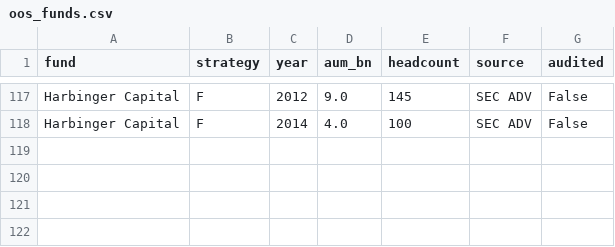
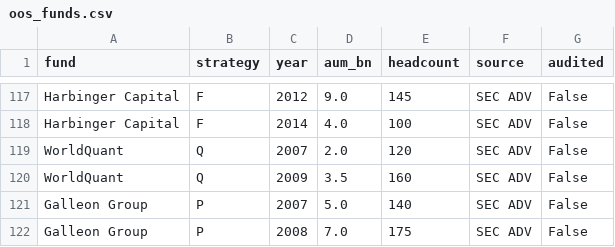
Before and after one commit to rpjena/powerlawv2, a CSV file: data/oos_funds.csv, drawn as a sheet; only a part is shown, gaps mark what is left out; the diff names each change by its address in the sheet, - before the commit and + after, or states it on an @@ line.

```diff
--- a/data/oos_funds.csv
+++ b/data/oos_funds.csv
+row 119: WorldQuant | Q | 2007 | 2.0 | 120 | SEC ADV | False
+row 120: WorldQuant | Q | 2009 | 3.5 | 160 | SEC ADV | False
+row 121: Galleon Group | P | 2007 | 5.0 | 140 | SEC ADV | False
+row 122: Galleon Group | P | 2008 | 7.0 | 175 | SEC ADV | False
```
Also changed, not shown: 31 other files.
